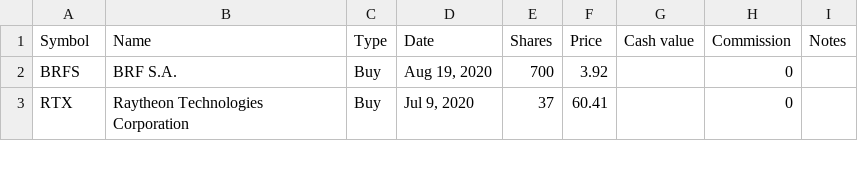
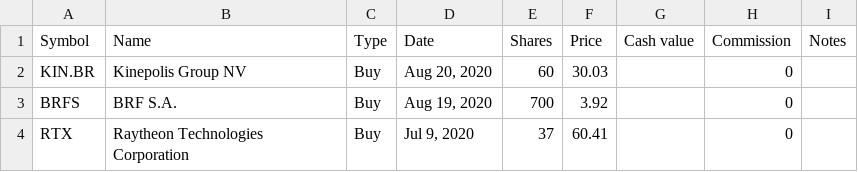
Before and after one commit to lionelschiepers/MyStock, a CSV file: MyStockWeb/Data/1.csv, drawn as a sheet; only a part is shown; the diff names each change by its address in the sheet, - before the commit and + after, or states it on an @@ line.

Commit message:
added kinepolis
added kinepolis

```diff
--- a/MyStockWeb/Data/1.csv
+++ b/MyStockWeb/Data/1.csv
+row 2: KIN.BR | Kinepolis Group NV | Buy | Aug 20, 2020 | 60 | 30.03 |  | 0
```
